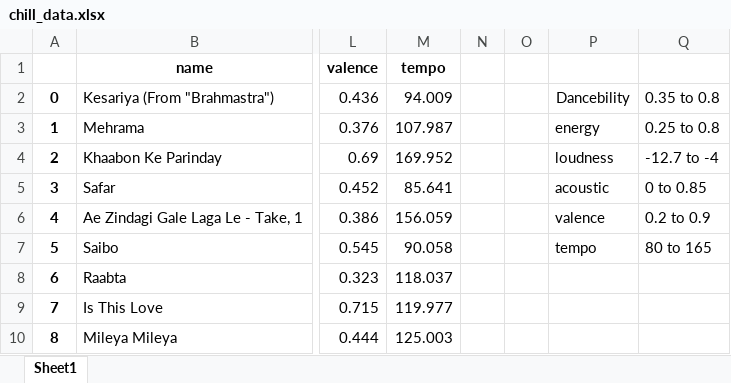
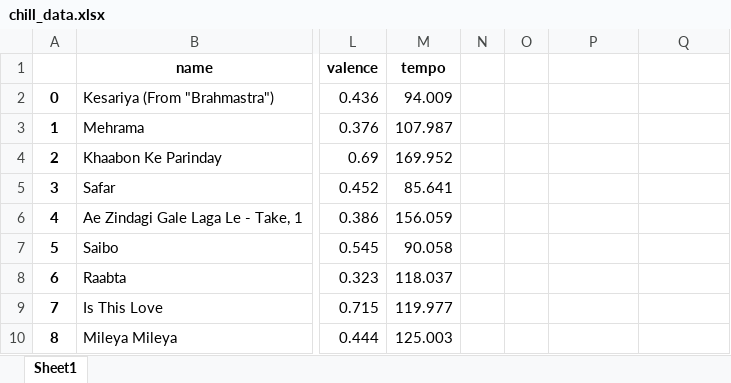
Before and after one commit to Pavandunghav/Tunophille, an Excel workbook: datasets/chill_data.xlsx, sheet Sheet1, drawn as a sheet; only a part is shown, gaps mark what is left out; values as stored, in another font and other column widths than the file's, no borders; charts and pictures not drawn; the diff names each change by its address in the sheet, - before the commit and + after, or states it on an @@ line.

```diff
--- a/datasets/chill_data.xlsx (sheet Sheet1)
+++ b/datasets/chill_data.xlsx (sheet Sheet1)
-P2: Dancebility
+P2: (empty)
-Q2: 0.35 to 0.8
+Q2: (empty)
-P3: energy
+P3: (empty)
-Q3: 0.25 to 0.8
+Q3: (empty)
-P4: loudness
+P4: (empty)
-Q4: -12.7 to -4
+Q4: (empty)
-P5: acoustic
+P5: (empty)
-Q5: 0 to 0.85
+Q5: (empty)
-P6: valence
+P6: (empty)
-Q6: 0.2 to 0.9
+Q6: (empty)
-P7: tempo
+P7: (empty)
-Q7: 80 to 165
+Q7: (empty)
```
Also changed, not shown: charts or pictures, datasets/angry_data.xlsx, datasets/sad_data.xlsx, 7 other files.
